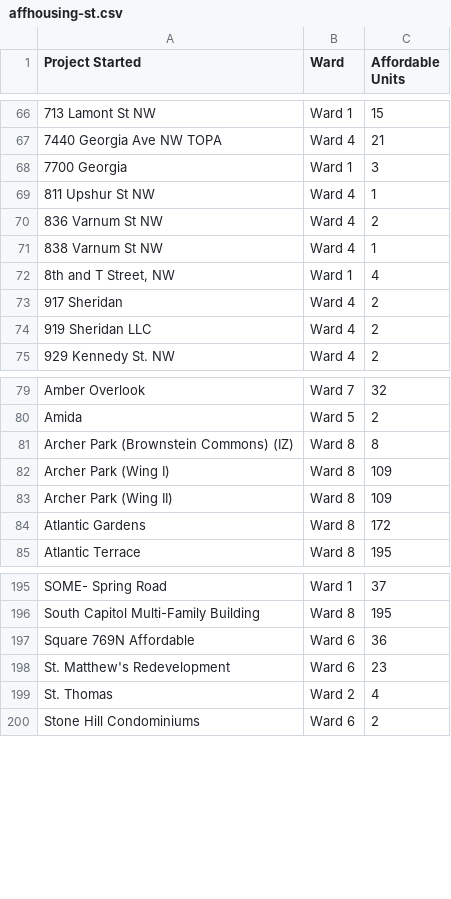
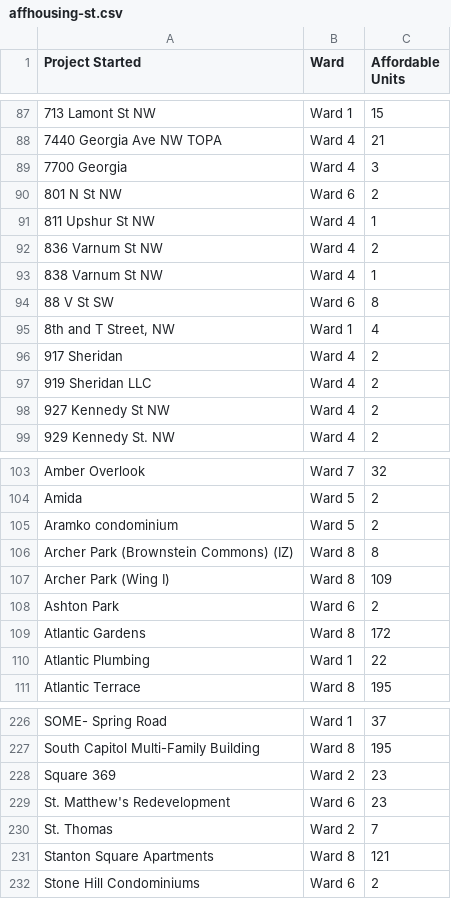
Before and after one commit to DCgov/economic-intelligence, a CSV file: assets/data/affhousing-st.csv, drawn as a sheet; only a part is shown, gaps mark what is left out; the diff covers the shown part only.

```diff
--- a/assets/data/affhousing-st.csv
+++ b/assets/data/affhousing-st.csv
@@ -67,3 +88,4 @@ Project Started,Ward,Affordable Units
 7440 Georgia Ave NW TOPA,Ward 4,21
-7700 Georgia,Ward 1,3
+7700 Georgia,Ward 4,3
+801 N St NW,Ward 6,2
 811 Upshur St NW,Ward 4,1
@@ -71,2 +93,3 @@ Project Started,Ward,Affordable Units
 838 Varnum St NW,Ward 4,1
+88 V St SW,Ward 6,8
 "8th and T Street, NW",Ward 1,4
@@ -74,2 +97,3 @@ Project Started,Ward,Affordable Units
 919 Sheridan LLC,Ward 4,2
+927 Kennedy St NW,Ward 4,2
 929 Kennedy St. NW,Ward 4,2
@@ -80,6 +104,8 @@ Amber Overlook,Ward 7,32
 Amida,Ward 5,2
+Aramko condominium,Ward 5,2
 Archer Park (Brownstein Commons) (IZ),Ward 8,8
 Archer Park (Wing I),Ward 8,109
-Archer Park (Wing II),Ward 8,109
+Ashton Park,Ward 6,2
 Atlantic Gardens,Ward 8,172
+Atlantic Plumbing ,Ward 1,22
 Atlantic Terrace,Ward 8,195
@@ -196,5 +227,6 @@ SOME- Spring Road,Ward 1,37
 South Capitol Multi-Family Building,Ward 8,195
-Square 769N Affordable,Ward 6,36
+Square 369,Ward 2,23
 St. Matthew's Redevelopment,Ward 6,23
-St. Thomas,Ward 2,4
+St. Thomas,Ward 2,7
+Stanton Square Apartments ,Ward 8,121
 Stone Hill Condominiums,Ward 6,2
```
Also changed, not shown: 34 added rows, 2 removed rows and 11 edited cells elsewhere in this file, assets/data/affhousing-del.csv, 1 other file.
